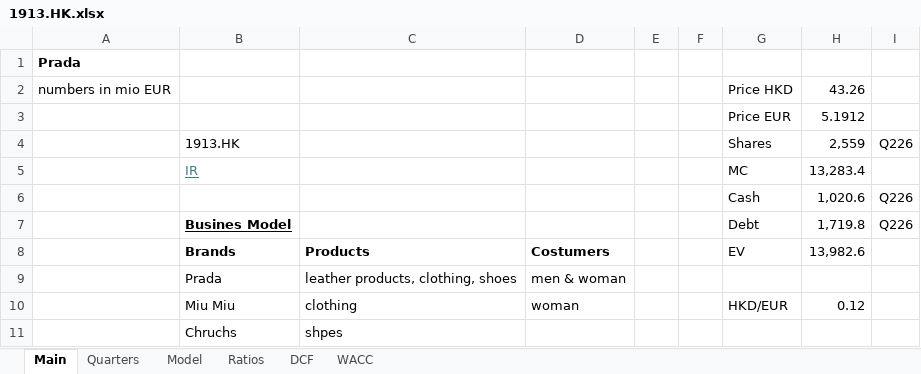
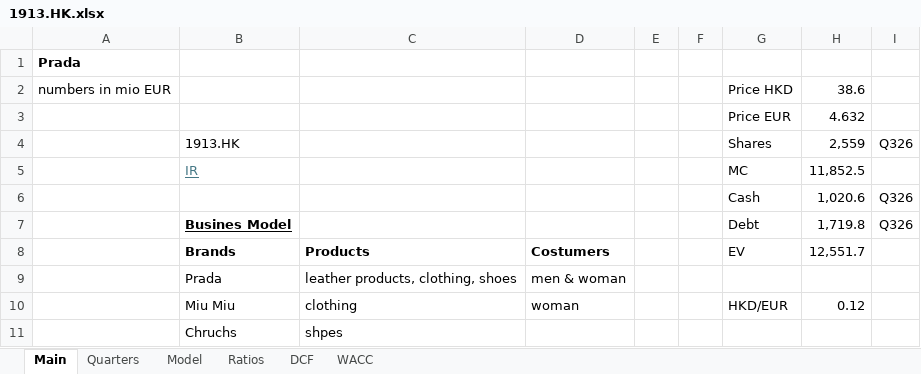
Before and after one commit to oscarsettje/Models, an Excel workbook: 1913.HK.xlsx, sheet Main, drawn as a sheet; only a part is shown; values as stored, in another font and other column widths than the file's, no borders; the diff names each change by its address in the sheet, - before the commit and + after, or states it on an @@ line.

```diff
--- a/1913.HK.xlsx (sheet Main)
+++ b/1913.HK.xlsx (sheet Main)
-H2: 43.26
+H2: 38.6
-H3: 5.1912
+H3: 4.632
-I4: Q226
+I4: Q326
-H5: 13,283.4
+H5: 11,852.5
-I6:I7: Q226
+I6:I7: Q326
-H8: 13,982.6
+H8: 12,551.7
```
Also changed, not shown: sheet DCF, sheet Quarters, 9983.T.xlsx, ATZ.TO.xlsx, 17 other files.
